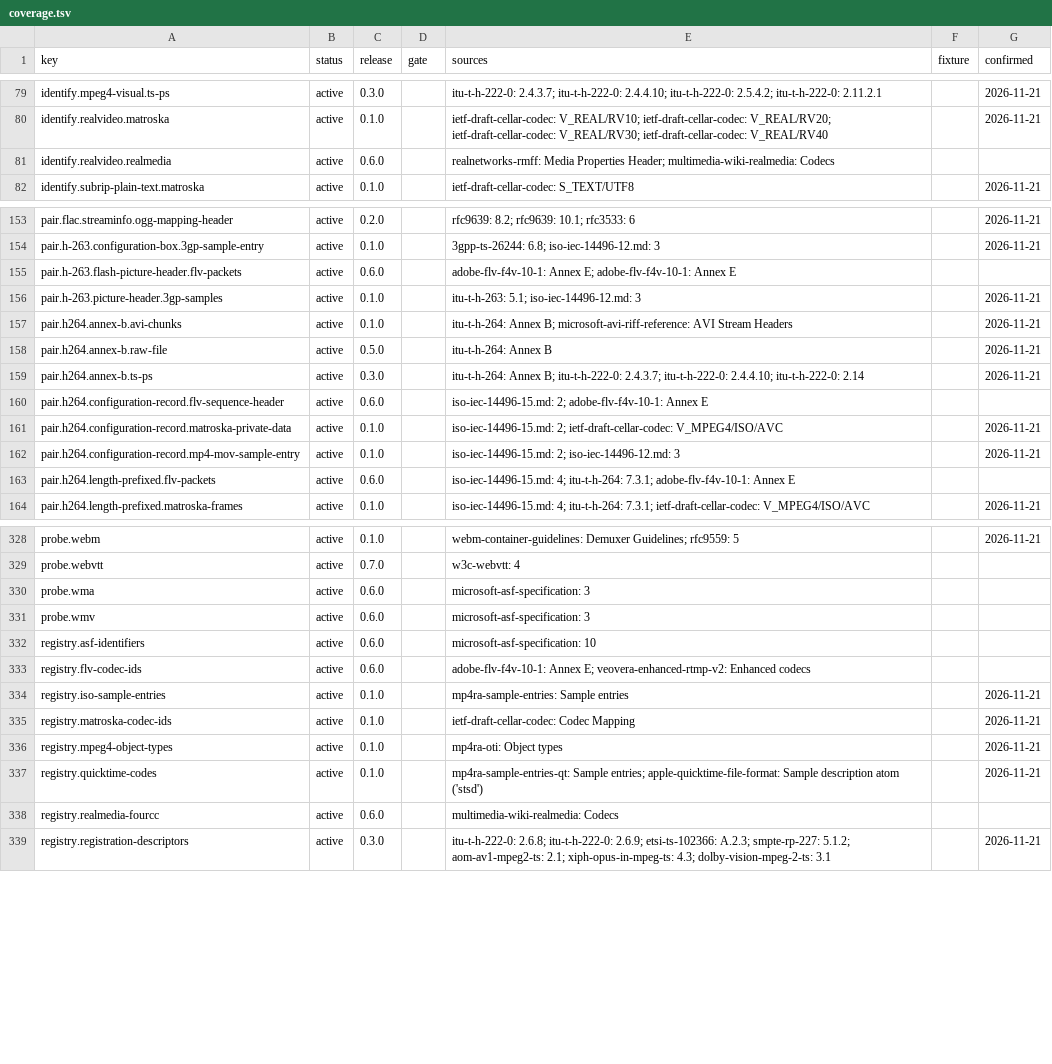
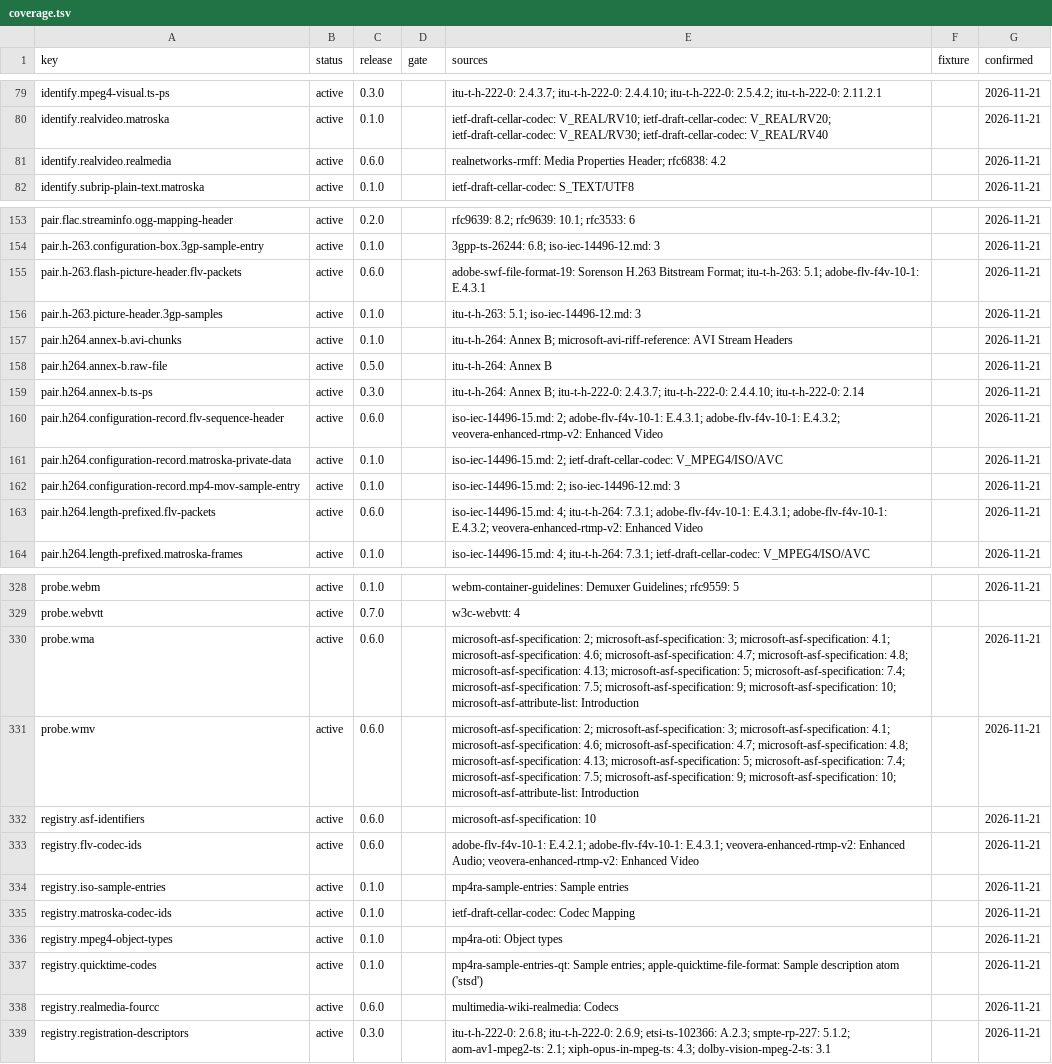
Before and after one commit to caoccao/cc-media-probe, a TSV file: docs/specs/coverage.tsv, drawn as a sheet; only a part is shown, gaps mark what is left out; the diff covers the shown part only.

Commit message:
Verify the 0.6.0 sources
Confirm the 33 active rows of release 0.6.0 and correct their citations to the exact sections of the stored documents. Cite the FLV subsections that each row reads, Enhanced RTMP for AV1 and HEVC, the ASF media types, objects and GUIDs, and the RealMedia headers. Add the SWF specification for the H.263 picture header in FLV, Microsoft's subtype pages for the Windows Media codes, its list of ASF attributes for tags, and a community list for the format tag 0x0160. Revision 17 of the plan records these changes, reads the Windows Media Audio extra data that the ASF specification defines for 0x0161, keeps ASF pictures as binary tags, reports RealVideo in RealMedia at container level, and adopts version 2.8 of the Dolby Vision document for ISO base media files.

```diff
--- a/docs/specs/coverage.tsv
+++ b/docs/specs/coverage.tsv
@@ -80,3 +80,3 @@ identify.mpeg4-visual.ts-ps	active	0.3.0		itu-t-h-222-0: 2.4.3.7; itu-t-h-222-0:
 identify.realvideo.matroska	active	0.1.0		ietf-draft-cellar-codec: V_REAL/RV10; ietf-draft-cellar-codec: V_REAL/RV20; ietf-draft-cellar-codec: V_REAL/RV30; ietf-draft-cellar-codec: V_REAL/RV40		2026-11-21
-identify.realvideo.realmedia	active	0.6.0		realnetworks-rmff: Media Properties Header; multimedia-wiki-realmedia: Codecs		
+identify.realvideo.realmedia	active	0.6.0		realnetworks-rmff: Media Properties Header; rfc6838: 4.2		2026-11-21
 identify.subrip-plain-text.matroska	active	0.1.0		ietf-draft-cellar-codec: S_TEXT/UTF8		2026-11-21
@@ -154,3 +154,3 @@ pair.flac.streaminfo.ogg-mapping-header	active	0.2.0		rfc9639: 8.2; rfc9639: 10.
 pair.h-263.configuration-box.3gp-sample-entry	active	0.1.0		3gpp-ts-26244: 6.8; iso-iec-14496-12.md: 3		2026-11-21
-pair.h-263.flash-picture-header.flv-packets	active	0.6.0		adobe-flv-f4v-10-1: Annex E; adobe-flv-f4v-10-1: Annex E		
+pair.h-263.flash-picture-header.flv-packets	active	0.6.0		adobe-swf-file-format-19: Sorenson H.263 Bitstream Format; itu-t-h-263: 5.1; adobe-flv-f4v-10-1: E.4.3.1		2026-11-21
 pair.h-263.picture-header.3gp-samples	active	0.1.0		itu-t-h-263: 5.1; iso-iec-14496-12.md: 3		2026-11-21
@@ -159,6 +159,6 @@ pair.h264.annex-b.raw-file	active	0.5.0		itu-t-h-264: Annex B		2026-11-21
 pair.h264.annex-b.ts-ps	active	0.3.0		itu-t-h-264: Annex B; itu-t-h-222-0: 2.4.3.7; itu-t-h-222-0: 2.4.4.10; itu-t-h-222-0: 2.14		2026-11-21
-pair.h264.configuration-record.flv-sequence-header	active	0.6.0		iso-iec-14496-15.md: 2; adobe-flv-f4v-10-1: Annex E		
+pair.h264.configuration-record.flv-sequence-header	active	0.6.0		iso-iec-14496-15.md: 2; adobe-flv-f4v-10-1: E.4.3.1; adobe-flv-f4v-10-1: E.4.3.2; veovera-enhanced-rtmp-v2: Enhanced Video		2026-11-21
 pair.h264.configuration-record.matroska-private-data	active	0.1.0		iso-iec-14496-15.md: 2; ietf-draft-cellar-codec: V_MPEG4/ISO/AVC		2026-11-21
 pair.h264.configuration-record.mp4-mov-sample-entry	active	0.1.0		iso-iec-14496-15.md: 2; iso-iec-14496-12.md: 3		2026-11-21
-pair.h264.length-prefixed.flv-packets	active	0.6.0		iso-iec-14496-15.md: 4; itu-t-h-264: 7.3.1; adobe-flv-f4v-10-1: Annex E		
+pair.h264.length-prefixed.flv-packets	active	0.6.0		iso-iec-14496-15.md: 4; itu-t-h-264: 7.3.1; adobe-flv-f4v-10-1: E.4.3.1; adobe-flv-f4v-10-1: E.4.3.2; veovera-enhanced-rtmp-v2: Enhanced Video		2026-11-21
 pair.h264.length-prefixed.matroska-frames	active	0.1.0		iso-iec-14496-15.md: 4; itu-t-h-264: 7.3.1; ietf-draft-cellar-codec: V_MPEG4/ISO/AVC		2026-11-21
@@ -329,6 +329,6 @@ probe.webm	active	0.1.0		webm-container-guidelines: Demuxer Guidelines; rfc9559:
 probe.webvtt	active	0.7.0		w3c-webvtt: 4		
-probe.wma	active	0.6.0		microsoft-asf-specification: 3		
-probe.wmv	active	0.6.0		microsoft-asf-specification: 3		
-registry.asf-identifiers	active	0.6.0		microsoft-asf-specification: 10		
-registry.flv-codec-ids	active	0.6.0		adobe-flv-f4v-10-1: Annex E; veovera-enhanced-rtmp-v2: Enhanced codecs		
+probe.wma	active	0.6.0		microsoft-asf-specification: 2; microsoft-asf-specification: 3; microsoft-asf-specification: 4.1; microsoft-asf-specification: 4.6; microsoft-asf-specification: 4.7; microsoft-asf-specification: 4.8; microsoft-asf-specification: 4.13; microsoft-asf-specification: 5; microsoft-asf-specification: 7.4; microsoft-asf-specification: 7.5; microsoft-asf-specification: 9; microsoft-asf-specification: 10; microsoft-asf-attribute-list: Introduction		2026-11-21
+probe.wmv	active	0.6.0		microsoft-asf-specification: 2; microsoft-asf-specification: 3; microsoft-asf-specification: 4.1; microsoft-asf-specification: 4.6; microsoft-asf-specification: 4.7; microsoft-asf-specification: 4.8; microsoft-asf-specification: 4.13; microsoft-asf-specification: 5; microsoft-asf-specification: 7.4; microsoft-asf-specification: 7.5; microsoft-asf-specification: 9; microsoft-asf-specification: 10; microsoft-asf-attribute-list: Introduction		2026-11-21
+registry.asf-identifiers	active	0.6.0		microsoft-asf-specification: 10		2026-11-21
+registry.flv-codec-ids	active	0.6.0		adobe-flv-f4v-10-1: E.4.2.1; adobe-flv-f4v-10-1: E.4.3.1; veovera-enhanced-rtmp-v2: Enhanced Audio; veovera-enhanced-rtmp-v2: Enhanced Video		2026-11-21
 registry.iso-sample-entries	active	0.1.0		mp4ra-sample-entries: Sample entries		2026-11-21
@@ -337,3 +337,3 @@ registry.mpeg4-object-types	active	0.1.0		mp4ra-oti: Object types		2026-11-21
 registry.quicktime-codes	active	0.1.0		mp4ra-sample-entries-qt: Sample entries; apple-quicktime-file-format: Sample description atom ('stsd')		2026-11-21
-registry.realmedia-fourcc	active	0.6.0		multimedia-wiki-realmedia: Codecs		
+registry.realmedia-fourcc	active	0.6.0		multimedia-wiki-realmedia: Codecs		2026-11-21
 registry.registration-descriptors	active	0.3.0		itu-t-h-222-0: 2.6.8; itu-t-h-222-0: 2.6.9; etsi-ts-102366: A.2.3; smpte-rp-227: 5.1.2; aom-av1-mpeg2-ts: 2.1; xiph-opus-in-mpeg-ts: 4.3; dolby-vision-mpeg-2-ts: 3.1		2026-11-21
```
Also changed, not shown: 53 edited cells elsewhere in this file, docs/specs/deliverables.tsv, docs/specs/manifest.tsv, 3 other files.
